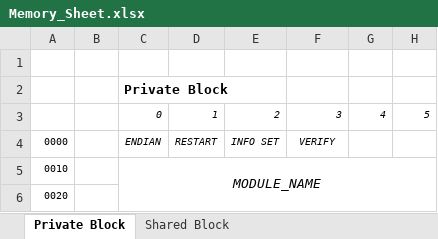
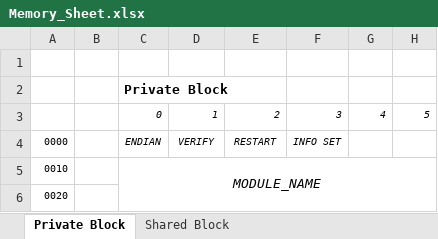
Before and after one commit to JaciBrunning/ToastCPP, an Excel workbook: docs/Memory_Sheet.xlsx, sheet Private Block, drawn as a sheet; only a part is shown; values as stored, in another font and other column widths than the file's, no borders; the diff names each change by its address in the sheet, - before the commit and + after, or states it on an @@ line.

```diff
--- a/docs/Memory_Sheet.xlsx (sheet Private Block)
+++ b/docs/Memory_Sheet.xlsx (sheet Private Block)
-D4: RESTART
+D4: VERIFY
-E4: INFO SET
+E4: RESTART
-F4: VERIFY
+F4: INFO SET
```
Also changed, not shown: sheet Shared Block, 8 other files.
